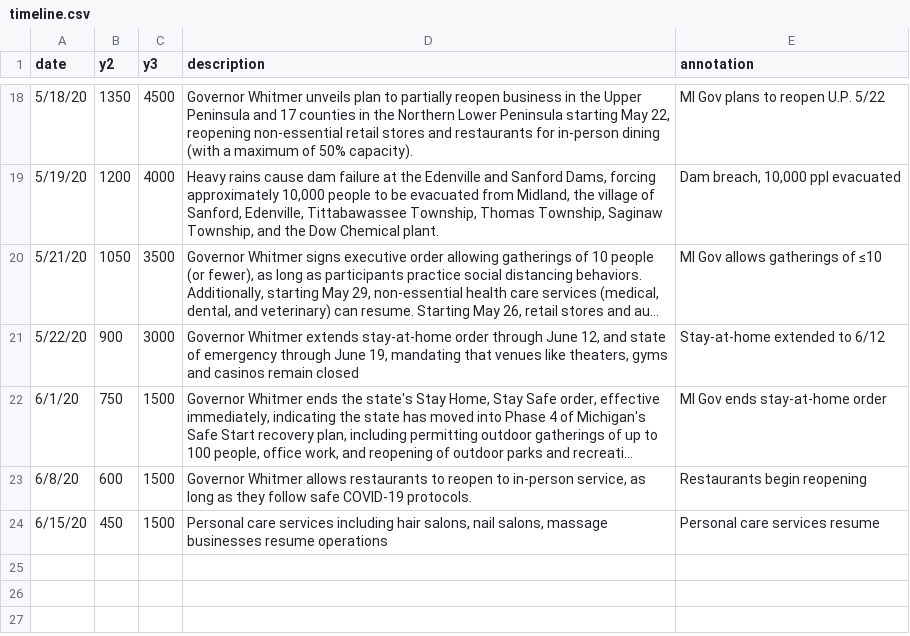
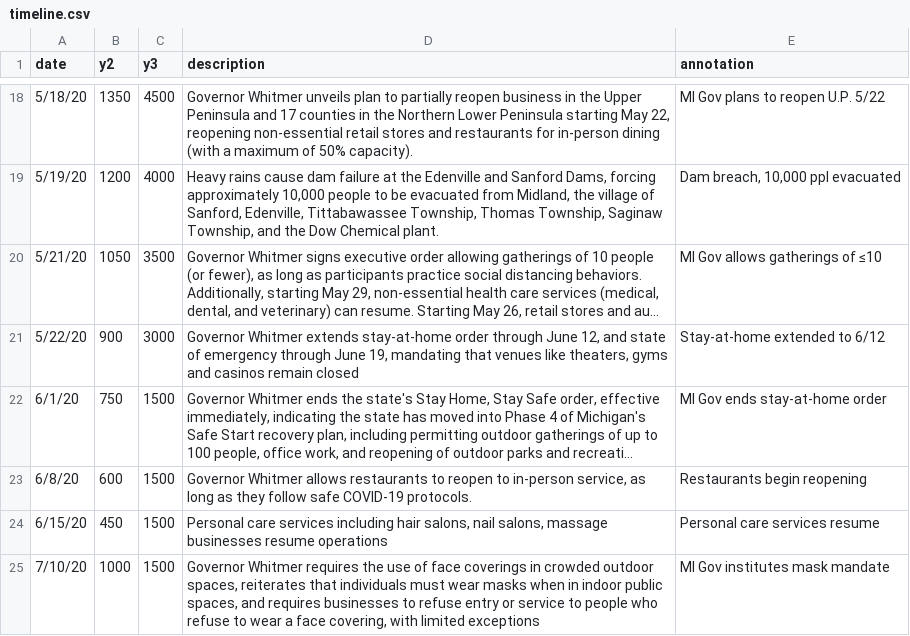
Before and after one commit to epibayes/epibayes.github.io, a CSV file: data/timeline.csv, drawn as a sheet; only a part is shown, gaps mark what is left out; long unchanged cells end in ….

Commit message:
update timeline with mask mandate

```diff
--- a/data/timeline.csv
+++ b/data/timeline.csv
@@ -24 +24,2 @@ date,y2,y3,description,annotation
 6/15/20,450,1500,"Personal care services including hair salons, nail salons, massage businesses resume operations",Personal care services resume
+7/10/20,1000,1500,"Governor Whitmer requires the use of face coverings in crowded outdoor spaces, reiterates that individuals must wear masks when in indoor public spaces, and requires businesses to refuse entry or service to people who refuse to wear a face covering, with limited exceptions",MI Gov institutes mask mandate
```
